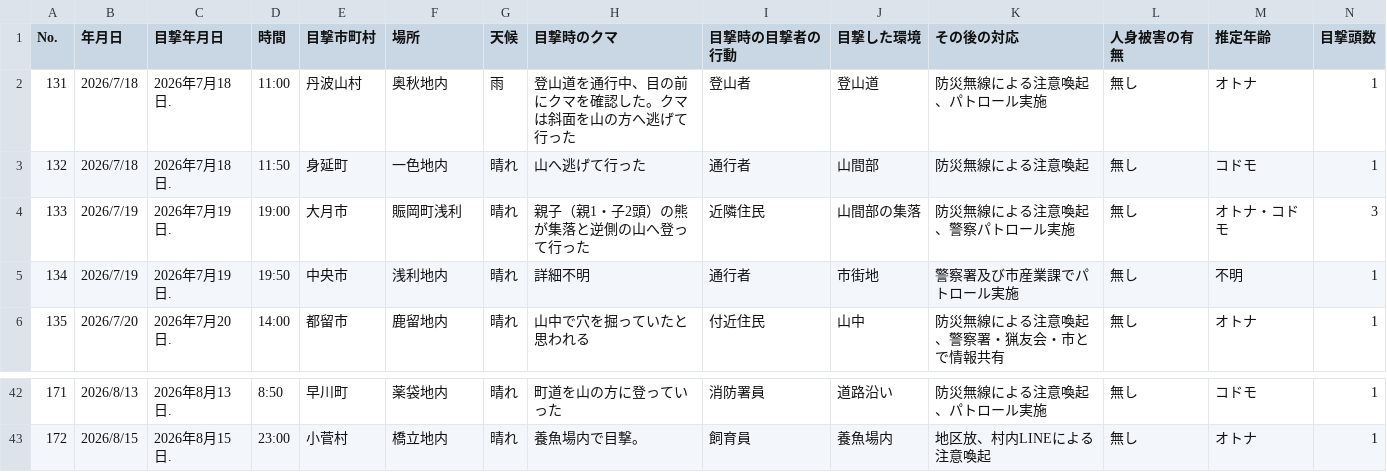
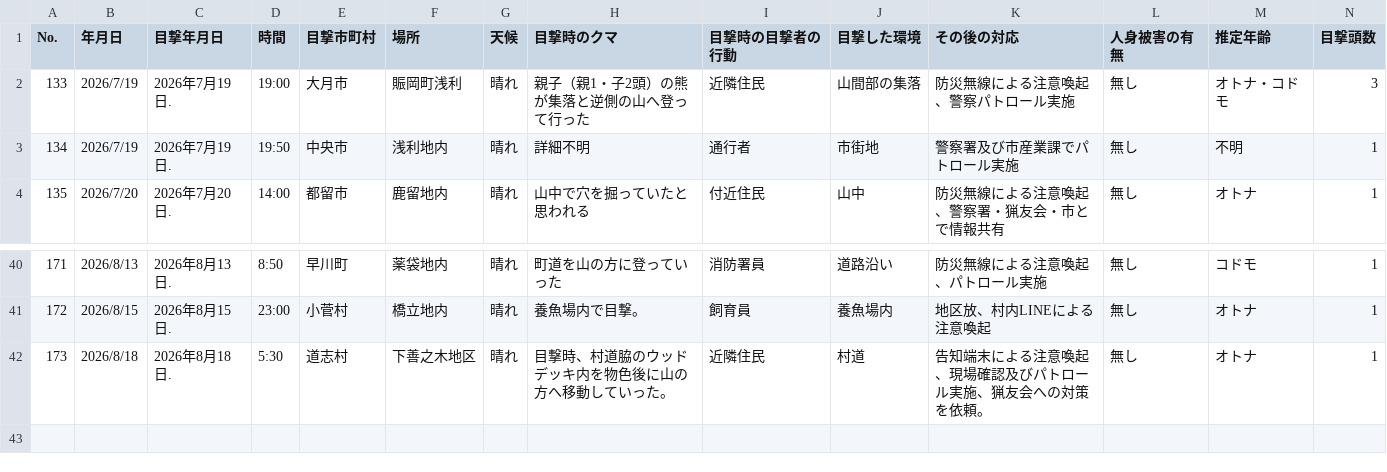
Before and after one commit to shingen-py/sample_20260808, a CSV file: data/2026kumadata_new.csv, drawn as a sheet; only a part is shown, gaps mark what is left out; removed rows and columns are numbered as before the commit, all else as after; rows hold the shown columns only; the diff names each change by its address in the sheet, - before the commit and + after, or states it on an @@ line.

```diff
--- a/data/2026kumadata_new.csv
+++ b/data/2026kumadata_new.csv
-row 2: 131 | 2026/7/18 | 2026年7月18日. | 11:00 | 丹波山村 | 奥秋地内 | 雨 | 登山道を通行中、目の前にクマを確認した。クマは斜面を山の方へ逃げて行った | 登山者 | 登山道 | 防災無線による注意喚起、パトロール実施 | 無し | オトナ | 1
-row 3: 132 | 2026/7/18 | 2026年7月18日. | 11:50 | 身延町 | 一色地内 | 晴れ | 山へ逃げて行った | 通行者 | 山間部 | 防災無線による注意喚起 | 無し | コドモ | 1
+row 42: 173 | 2026/8/18 | 2026年8月18日. | 5:30 | 道志村 | 下善之木地区 | 晴れ | 目撃時、村道脇のウッドデッキ内を物色後に山の方へ移動していった。 | 近隣住民 | 村道 | 告知端末による注意喚起、現場確認及びパトロール実施、猟友会への対策を依頼。 | 無し | オトナ | 1
```
Also changed, not shown: data/2026kumadata.csv, 1 other file.
